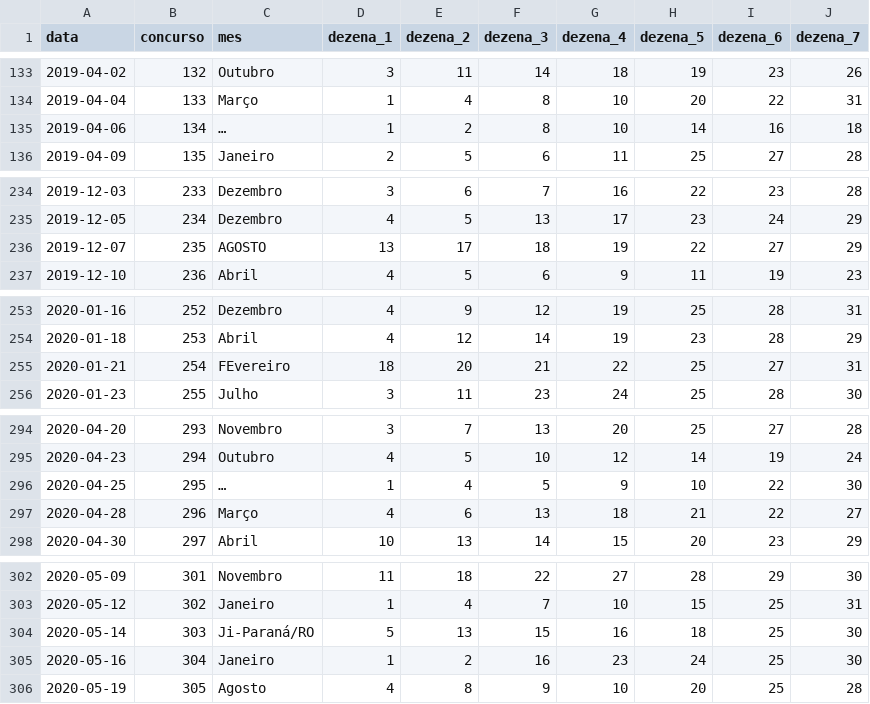
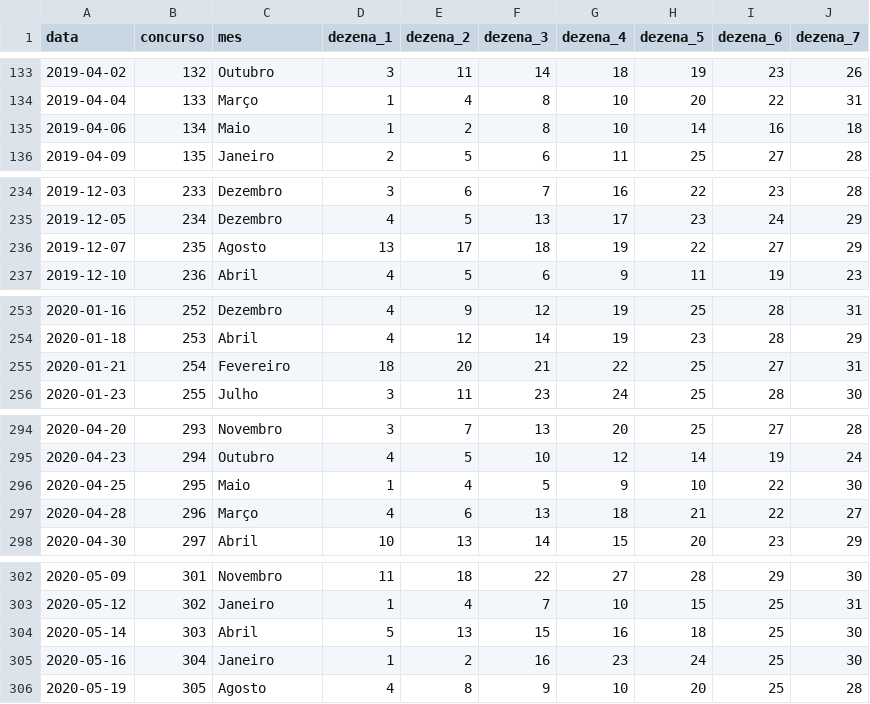
Before and after one commit to damarals/loteria, a CSV file: inst/extdata/diadesorte.csv, drawn as a sheet; only a part is shown, gaps mark what is left out; the diff covers the shown part only.

Commit message:
:bug: corrigidas linhas inconsistentes

```diff
--- a/inst/extdata/diadesorte.csv
+++ b/inst/extdata/diadesorte.csv
@@ -134,3 +134,3 @@ data,concurso,mes,dezena_1,dezena_2,dezena_3,dezena_4,dezena_5,dezena_6,dezena_7
 2019-04-04,133,Março,1,4,8,10,20,22,31
-2019-04-06,134,…,1,2,8,10,14,16,18
+2019-04-06,134,Maio,1,2,8,10,14,16,18
 2019-04-09,135,Janeiro,2,5,6,11,25,27,28
@@ -235,3 +235,3 @@ data,concurso,mes,dezena_1,dezena_2,dezena_3,dezena_4,dezena_5,dezena_6,dezena_7
 2019-12-05,234,Dezembro,4,5,13,17,23,24,29
-2019-12-07,235,AGOSTO,13,17,18,19,22,27,29
+2019-12-07,235,Agosto,13,17,18,19,22,27,29
 2019-12-10,236,Abril,4,5,6,9,11,19,23
@@ -254,3 +254,3 @@ data,concurso,mes,dezena_1,dezena_2,dezena_3,dezena_4,dezena_5,dezena_6,dezena_7
 2020-01-18,253,Abril,4,12,14,19,23,28,29
-2020-01-21,254,FEvereiro,18,20,21,22,25,27,31
+2020-01-21,254,Fevereiro,18,20,21,22,25,27,31
 2020-01-23,255,Julho,3,11,23,24,25,28,30
@@ -295,3 +295,3 @@ data,concurso,mes,dezena_1,dezena_2,dezena_3,dezena_4,dezena_5,dezena_6,dezena_7
 2020-04-23,294,Outubro,4,5,10,12,14,19,24
-2020-04-25,295,…,1,4,5,9,10,22,30
+2020-04-25,295,Maio,1,4,5,9,10,22,30
 2020-04-28,296,Março,4,6,13,18,21,22,27
@@ -303,3 +303,3 @@ data,concurso,mes,dezena_1,dezena_2,dezena_3,dezena_4,dezena_5,dezena_6,dezena_7
 2020-05-12,302,Janeiro,1,4,7,10,15,25,31
-2020-05-14,303,Ji-Paraná/RO,5,13,15,16,18,25,30
+2020-05-14,303,Abril,5,13,15,16,18,25,30
 2020-05-16,304,Janeiro,1,2,16,23,24,25,30
```
Also changed, not shown: 2 edited cells elsewhere in this file.
